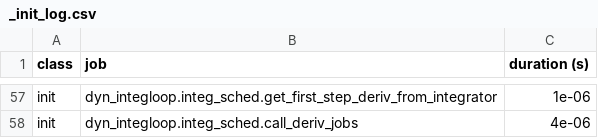
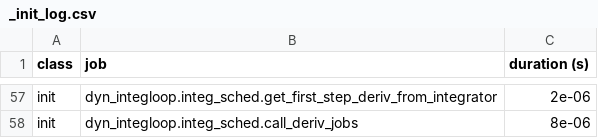
Before and after one commit to New-Void/SIM_RocketLaunch, a CSV file: RUN_test/_init_log.csv, drawn as a sheet; only a part is shown, gaps mark what is left out; the diff covers the shown part only; the diff names each change by its address in the sheet, - before the commit and + after, or states it on an @@ line.

```diff
--- a/RUN_test/_init_log.csv
+++ b/RUN_test/_init_log.csv
-C57 (duration (s)): 1e-06
+C57 (duration (s)): 2e-06
-C58 (duration (s)): 4e-06
+C58 (duration (s)): 8e-06
```
Also changed, not shown: 2 added rows, 2 removed rows and 45 edited cells elsewhere in this file, 29 other files.
